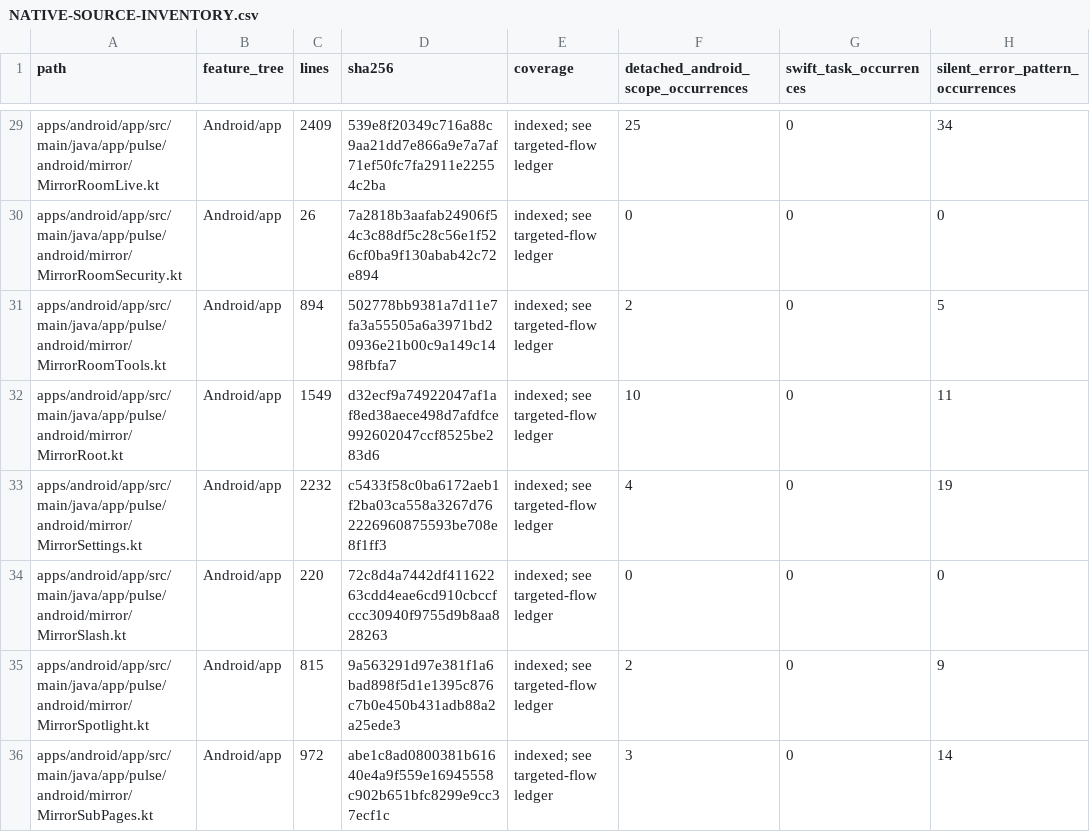
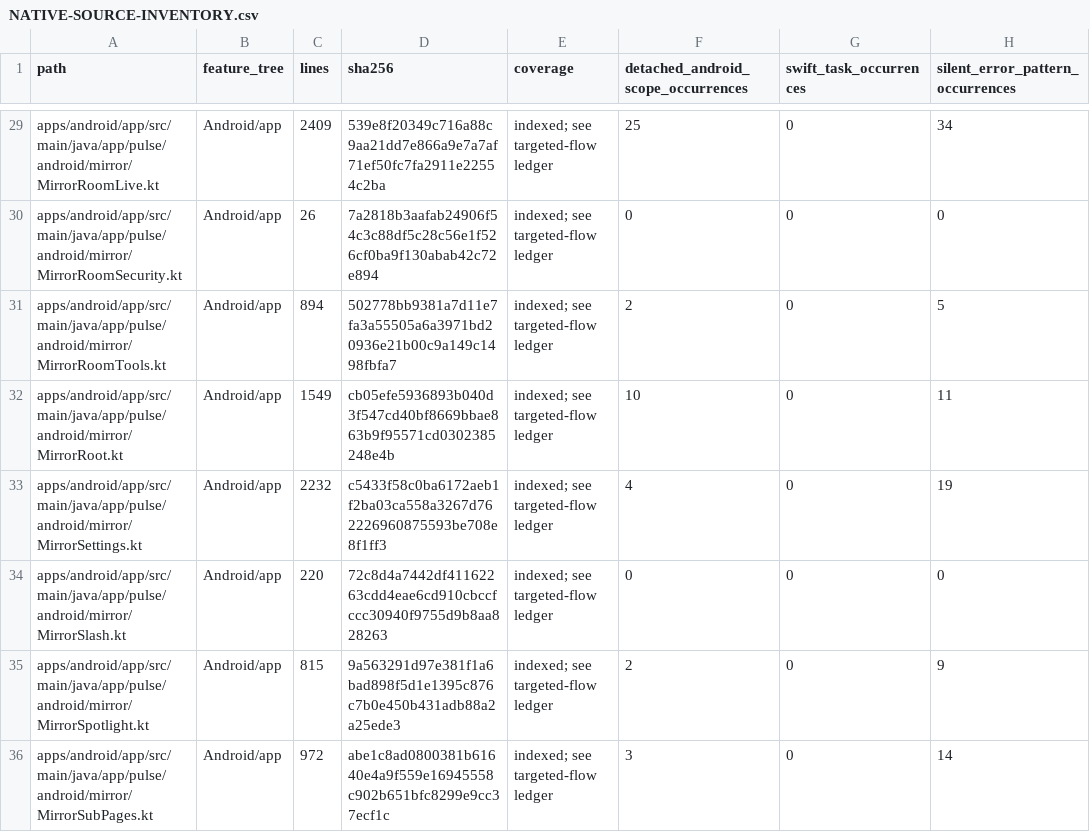
Before and after one commit to GrapseeAgency/the-mystrious-chat-app, a CSV file: docs/NATIVE-SOURCE-INVENTORY.csv, drawn as a sheet; only a part is shown, gaps mark what is left out; the diff covers the shown part only; the diff names each change by its address in the sheet, - before the commit and + after, or states it on an @@ line.

```diff
--- a/docs/NATIVE-SOURCE-INVENTORY.csv
+++ b/docs/NATIVE-SOURCE-INVENTORY.csv
-D32 (sha256): d32ecf9a74922047af1af8ed38aece498d7afdfce992602047ccf8525be283d6
+D32 (sha256): cb05efe5936893b040d3f547cd40bf8669bbae863b9f95571cd0302385248e4b
```
Also changed, not shown: 8 edited cells elsewhere in this file, 7 other files.
